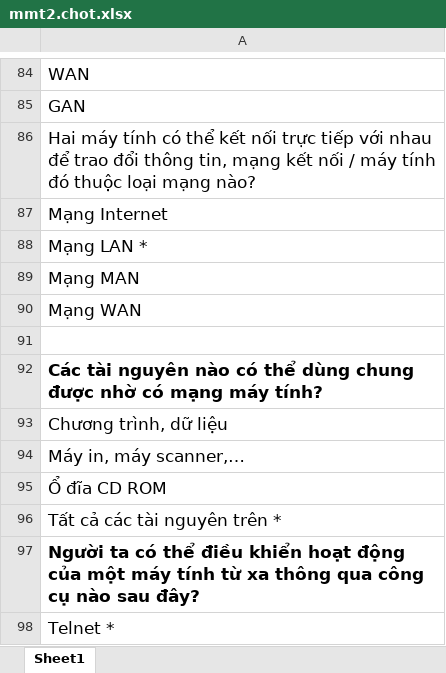
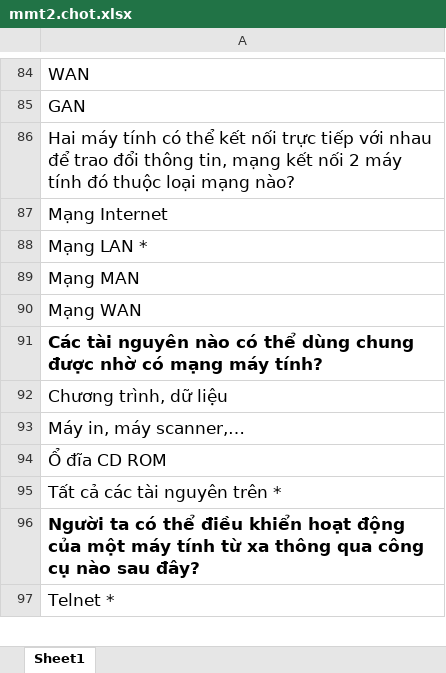
Before and after one commit to duongnv1996/Elearning-Test, an Excel workbook: Documents/MMT/mmt2.chot.xlsx, sheet Sheet1, drawn as a sheet; only a part is shown, gaps mark what is left out; values as stored, in another font and other column widths than the file's, no borders; removed rows and columns are numbered as before the commit, all else as after; the diff covers the shown part only; the diff names each change by its address in the sheet, - before the commit and + after, or states it on an @@ line.

```diff
--- a/Documents/MMT/mmt2.chot.xlsx (sheet Sheet1)
+++ b/Documents/MMT/mmt2.chot.xlsx (sheet Sheet1)
-A86: …kết nối / máy tính…
+A86: …kết nối 2 máy tính…
-row 91: (empty)
```
Also changed, not shown: 1 added row, 5 removed rows and 7 edited cells elsewhere in this sheet, Documents/KTHDC/KTH.chot.xlsx, Documents/KTMT/ktmt2.chot.xlsx, 21 other files.
